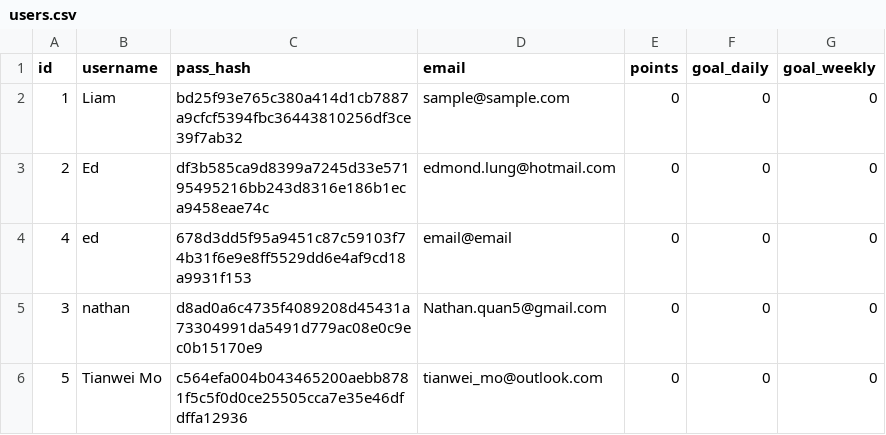
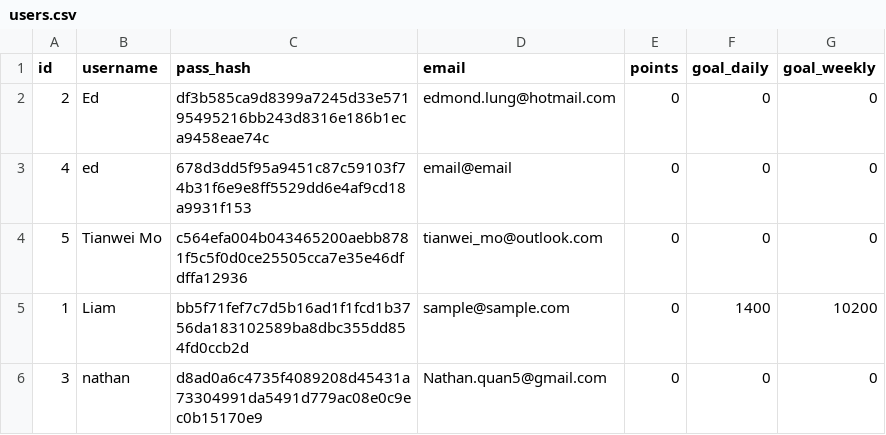
Before and after one commit to Kludron/comp3900-revamped, a CSV file: backend/data/users.csv, drawn as a sheet.

Commit message:
data csv file updates

```diff
--- a/backend/data/users.csv
+++ b/backend/data/users.csv
@@ -1,6 +1,6 @@
 id,username,pass_hash,email,points,goal_daily,goal_weekly
-1,Liam,bd25f93e765c380a414d1cb7887a9cfcf5394fbc36443810256df3ce39f7ab32,sample@sample.com,0,0,0
 2,Ed,df3b585ca9d8399a7245d33e57195495216bb243d8316e186b1eca9458eae74c,edmond.lung@hotmail.com,0,0,0
 4,ed,678d3dd5f95a9451c87c59103f74b31f6e9e8ff5529dd6e4af9cd18a9931f153,email@email,0,0,0
+5,Tianwei Mo,c564efa004b043465200aebb8781f5c5f0d0ce25505cca7e35e46dfdffa12936,tianwei_mo@outlook.com,0,0,0
+1,Liam,bb5f71fef7c7d5b16ad1f1fcd1b3756da183102589ba8dbc355dd854fd0ccb2d,sample@sample.com,0,1400,10200
 3,nathan,d8ad0a6c4735f4089208d45431a73304991da5491d779ac08e0c9ec0b15170e9,Nathan.quan5@gmail.com,0,0,0
-5,Tianwei Mo,c564efa004b043465200aebb8781f5c5f0d0ce25505cca7e35e46dfdffa12936,tianwei_mo@outlook.com,0,0,0
```
Also changed, not shown: backend/data/recipes.csv, 4 other files.
